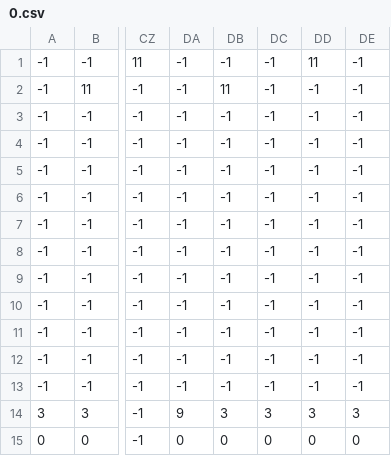
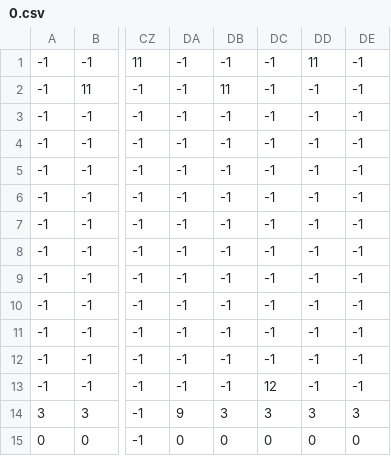
Before and after one commit to TheEliteCoder1/Utopian-Quest-Game, a CSV file: levels/0.csv, drawn as a sheet; only a part is shown, gaps mark what is left out; the diff names each change by its address in the sheet, - before the commit and + after, or states it on an @@ line.

```diff
--- a/levels/0.csv
+++ b/levels/0.csv
-DC13: -1
+DC13: 12
```
Also changed, not shown: levels/1.csv, 6 other files.
